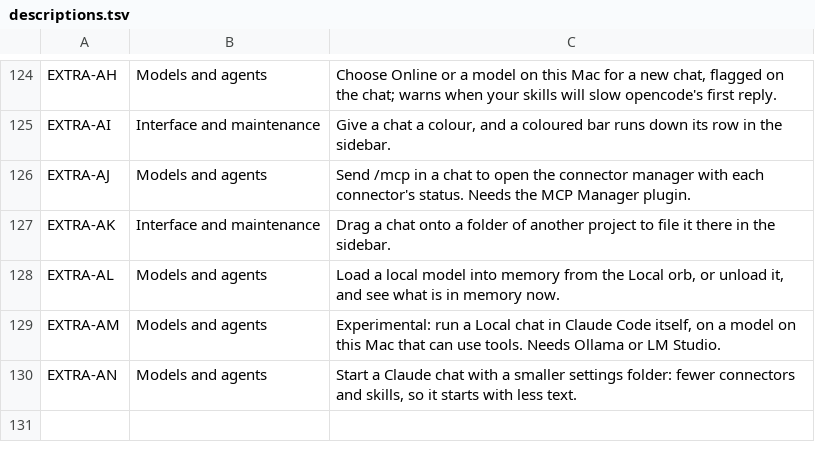
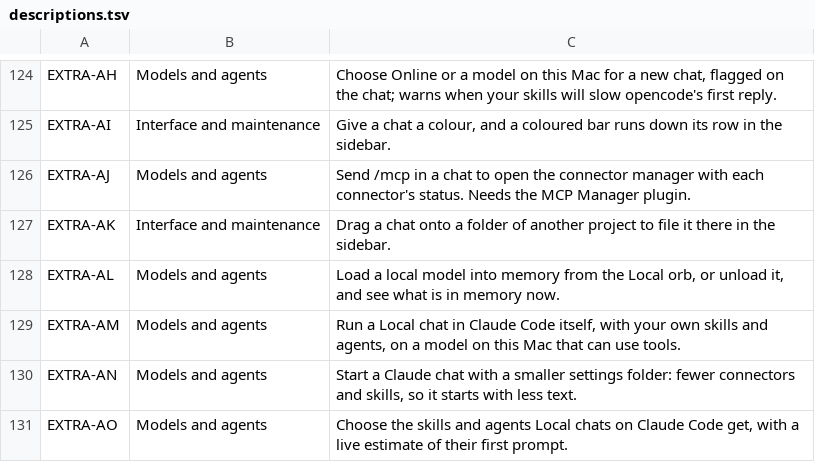
Before and after one commit to skyremote/navaigate-console, a TSV file: plugins/console/features/descriptions.tsv, drawn as a sheet; only a part is shown, gaps mark what is left out.

```diff
--- a/plugins/console/features/descriptions.tsv
+++ b/plugins/console/features/descriptions.tsv
@@ -128,3 +128,4 @@ EXTRA-AK	Interface and maintenance	Drag a chat onto a folder of another project
 EXTRA-AL	Models and agents	Load a local model into memory from the Local orb, or unload it, and see what is in memory now.
-EXTRA-AM	Models and agents	Experimental: run a Local chat in Claude Code itself, on a model on this Mac that can use tools. Needs Ollama or LM Studio.
+EXTRA-AM	Models and agents	Run a Local chat in Claude Code itself, with your own skills and agents, on a model on this Mac that can use tools.
 EXTRA-AN	Models and agents	Start a Claude chat with a smaller settings folder: fewer connectors and skills, so it starts with less text.
+EXTRA-AO	Models and agents	Choose the skills and agents Local chats on Claude Code get, with a live estimate of their first prompt.
```
Also changed, not shown: 41 other files.
